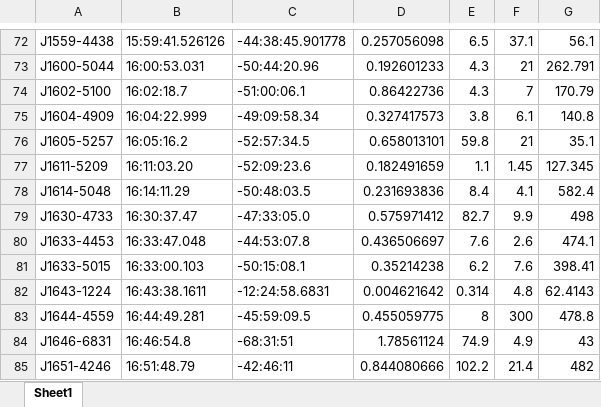
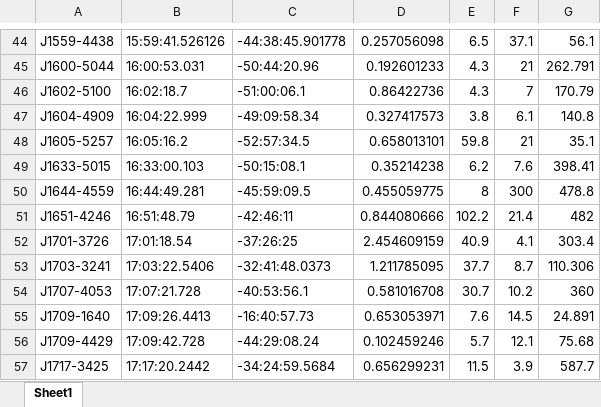
Before and after one commit to PuMA-Coll/PuMA, an Excel workbook: puma_cat/psr_iar.xlsx, sheet Sheet1, drawn as a sheet; only a part is shown, gaps mark what is left out; the shorter side is filled out with more unchanged rows; values as stored, in another font and other column widths than the file's, no borders; the diff covers the shown part only; the diff names each change by its address in the sheet, - before the commit and + after, or states it on an @@ line.

```diff
--- a/puma_cat/psr_iar.xlsx (sheet Sheet1)
+++ b/puma_cat/psr_iar.xlsx (sheet Sheet1)
-row 77: J1611-5209 | 16:11:03.20 | -52:09:23.6 | 0.182491659 | 1.1 | 1.45 | 127.345
-row 78: J1614-5048 | 16:14:11.29 | -50:48:03.5 | 0.231693836 | 8.4 | 4.1 | 582.4
-row 79: J1630-4733 | 16:30:37.47 | -47:33:05.0 | 0.575971412 | 82.7 | 9.9 | 498
-row 80: J1633-4453 | 16:33:47.048 | -44:53:07.8 | 0.436506697 | 7.6 | 2.6 | 474.1
-row 82: J1643-1224 | 16:43:38.1611 | -12:24:58.6831 | 0.004621642 | 0.314 | 4.8 | 62.4143
-row 84: J1646-6831 | 16:46:54.8 | -68:31:51 | 1.78561124 | 74.9 | 4.9 | 43
```
Also changed, not shown: 45 removed rows elsewhere in this sheet, 2 other files.
